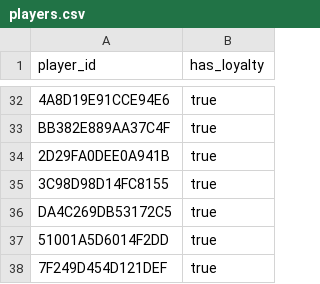
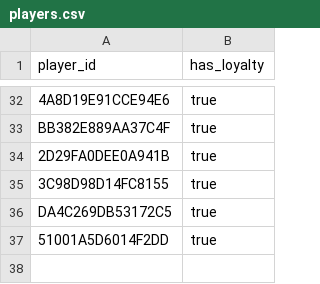
Before and after one commit to fr3ak2511/CS-Rewards-Bot, a CSV file: players.csv, drawn as a sheet; only a part is shown, gaps mark what is left out; the diff names each change by its address in the sheet, - before the commit and + after, or states it on an @@ line.

```diff
--- a/players.csv
+++ b/players.csv
-row 38: 7F249D454D121DEF | true
```
